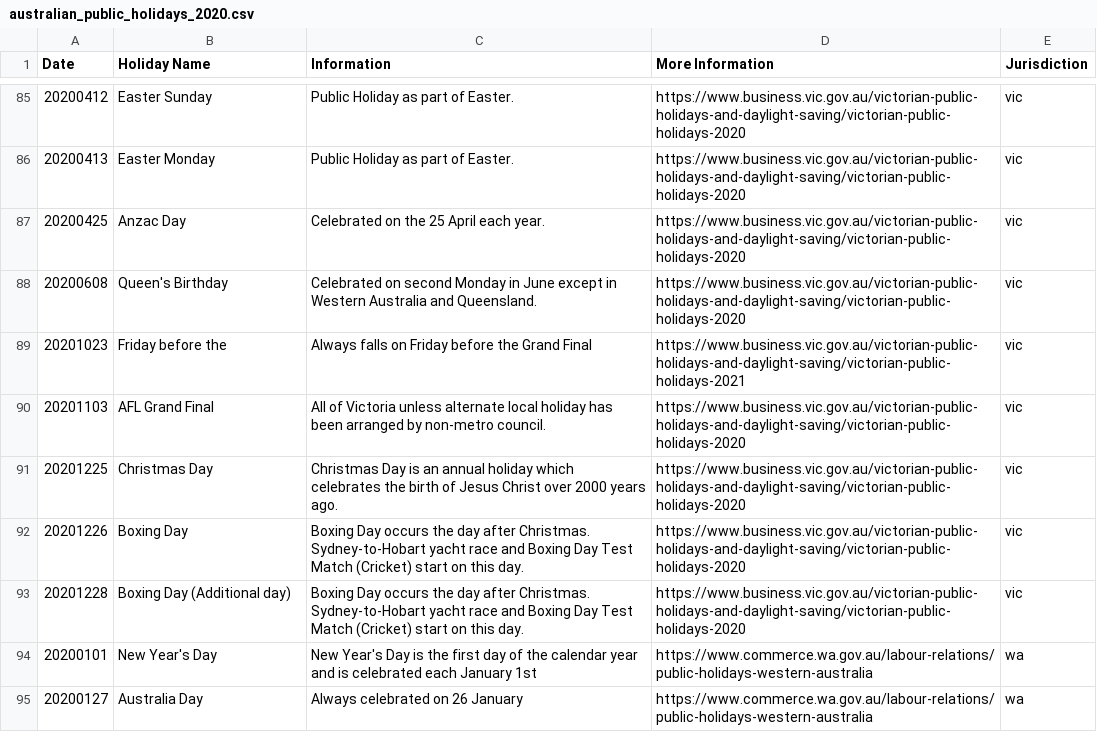
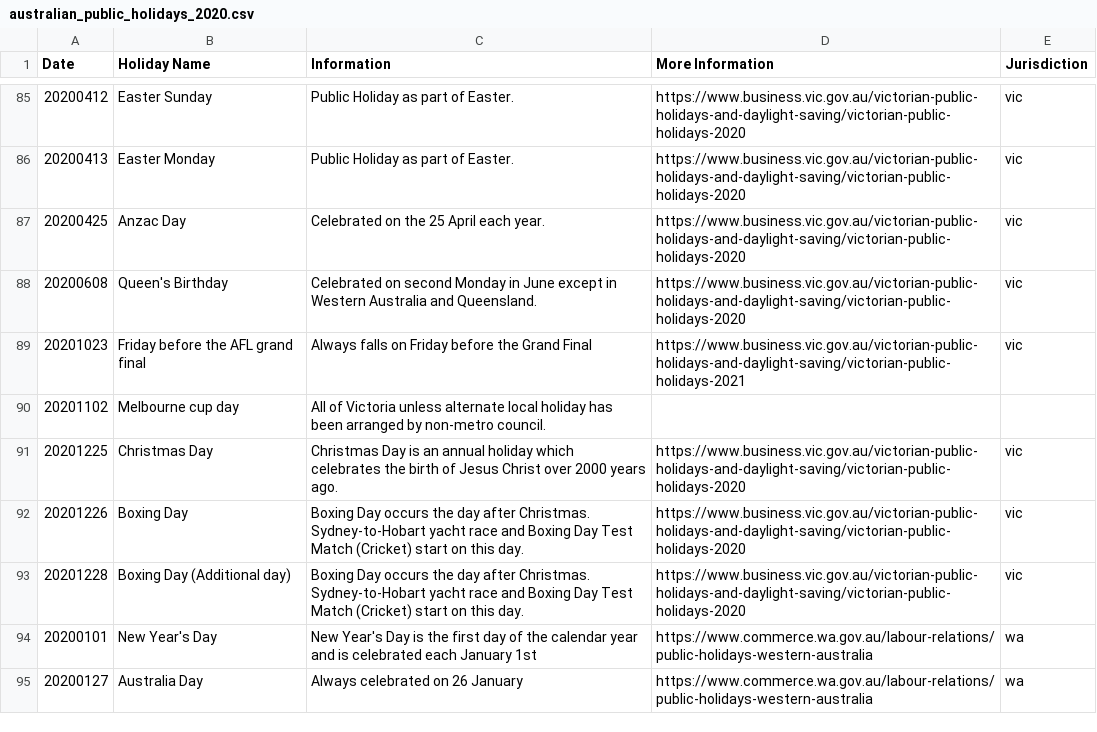
Before and after one commit to govau/public-holidays-validation, a CSV file: src/files/australian_public_holidays_2020.csv, drawn as a sheet; only a part is shown, gaps mark what is left out.

Commit message:
Update australian_public_holidays_2020.csv

```diff
--- a/src/files/australian_public_holidays_2020.csv
+++ b/src/files/australian_public_holidays_2020.csv
@@ -88,4 +88,4 @@ Date,Holiday Name,Information,More Information,Jurisdiction
 20200608,Queen's Birthday,Celebrated on second Monday in June except in Western Australia and Queensland.,https://www.business.vic.gov.au/victorian-public-holidays-and-daylight-saving/victorian-public-holidays-2020,vic
-20201023,Friday before the,Always falls on Friday before the Grand Final,https://www.business.vic.gov.au/victorian-public-holidays-and-daylight-saving/victorian-public-holidays-2021,vic
-20201103,AFL Grand Final,All of Victoria unless alternate local holiday has been arranged by non-metro council.,https://www.business.vic.gov.au/victorian-public-holidays-and-daylight-saving/victorian-public-holidays-2020,vic
+20201023,Friday before the AFL grand final,Always falls on Friday before the Grand Final,https://www.business.vic.gov.au/victorian-public-holidays-and-daylight-saving/victorian-public-holidays-2021,vic
+20201102,Melbourne cup day,All of Victoria unless alternate local holiday has been arranged by non-metro council.,,
 20201225,Christmas Day,Christmas Day is an annual holiday which celebrates the birth of Jesus Christ over 2000 years ago.,https://www.business.vic.gov.au/victorian-public-holidays-and-daylight-saving/victorian-public-holidays-2020,vic
```
